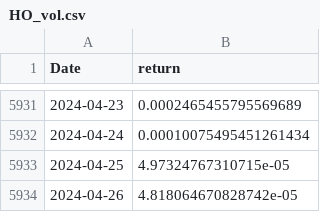
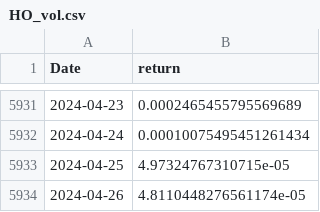
Before and after one commit to kimjuhwan1234/Volatility_Forecasting, a CSV file: Database/future_std/HO_vol.csv, drawn as a sheet; only a part is shown, gaps mark what is left out.

```diff
--- a/Database/future_std/HO_vol.csv
+++ b/Database/future_std/HO_vol.csv
@@ -5933,2 +5933,2 @@ Date,return
 2024-04-25,4.97324767310715e-05
-2024-04-26,4.818064670828742e-05
+2024-04-26,4.8110448276561174e-05
```
Also changed, not shown: Database/future_std/BZ_vol.csv, Database/future_std/CL_vol.csv, 16 other files.
